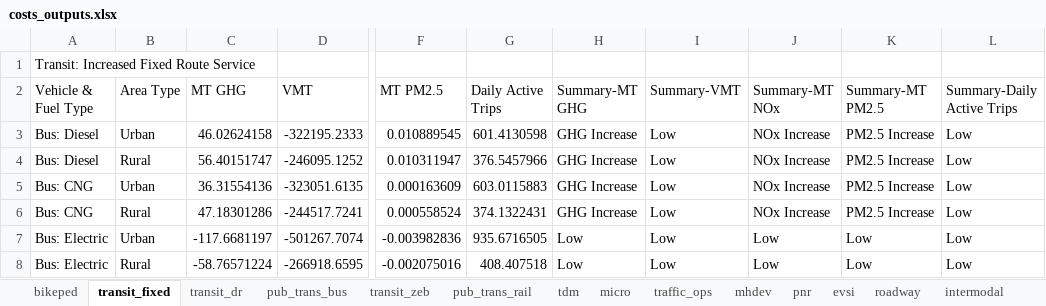
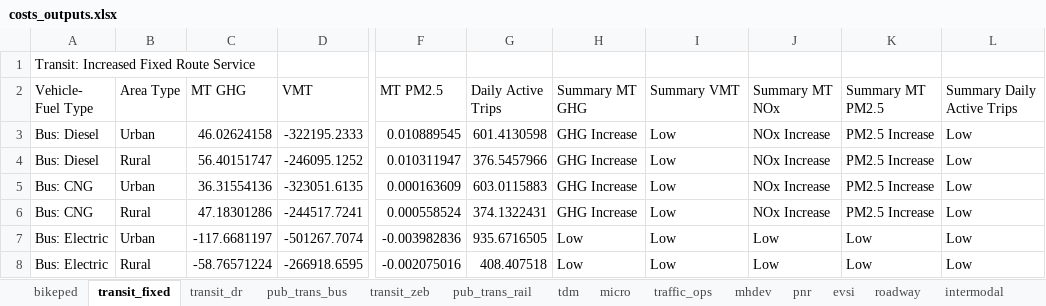
Before and after one commit to camsys/TEACART, an Excel workbook: data/costs_outputs.xlsx, sheet transit_fixed, drawn as a sheet; only a part is shown, gaps mark what is left out; values as stored, in another font and other column widths than the file's, no borders; the diff names each change by its address in the sheet, - before the commit and + after, or states it on an @@ line.

```diff
--- a/data/costs_outputs.xlsx (sheet transit_fixed)
+++ b/data/costs_outputs.xlsx (sheet transit_fixed)
-A2: Vehicle & Fuel Type
+A2: Vehicle- Fuel Type
-H2: Summary-MT GHG
+H2: Summary MT GHG
-I2: Summary-VMT
+I2: Summary VMT
-J2: Summary-MT NOx
+J2: Summary MT NOx
-K2: Summary-MT PM2.5
+K2: Summary MT PM2.5
-L2: Summary-Daily Active Trips
+L2: Summary Daily Active Trips
```
Also changed, not shown: sheet transit_dr, sheet transit_zeb, sheet intermodal, sheet tdm, sheet micro, sheet pnr, 7 more sheets, 4 other files.
